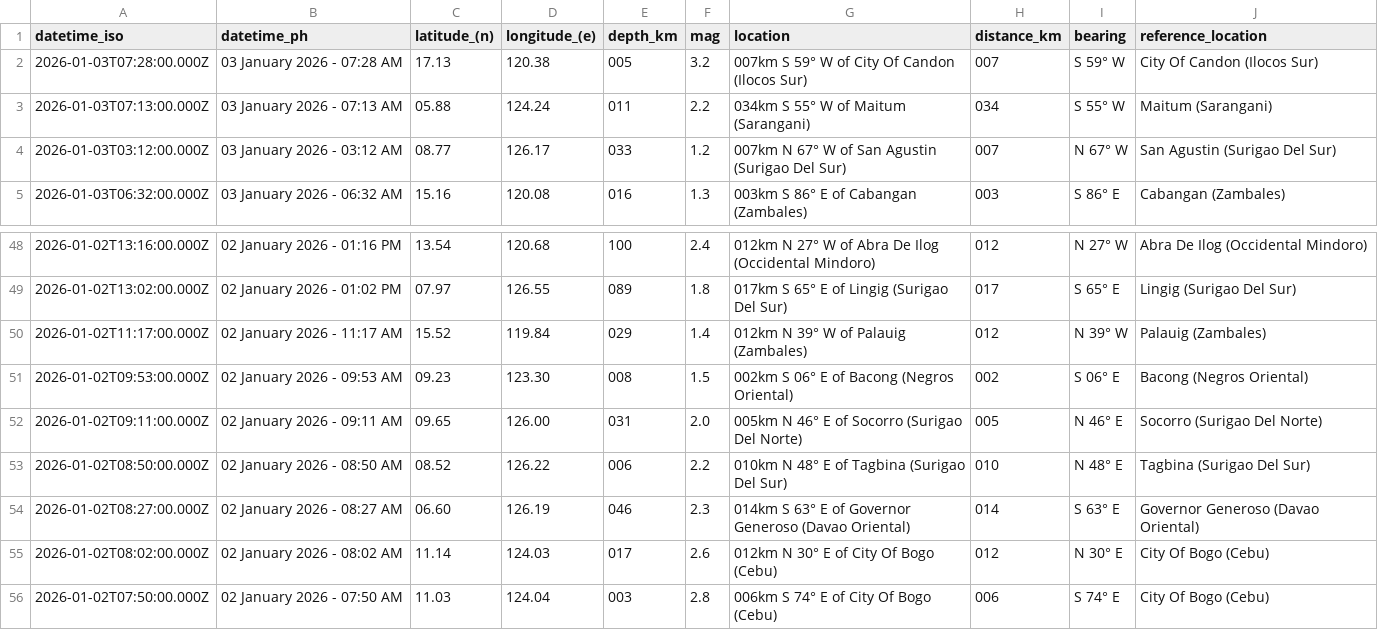
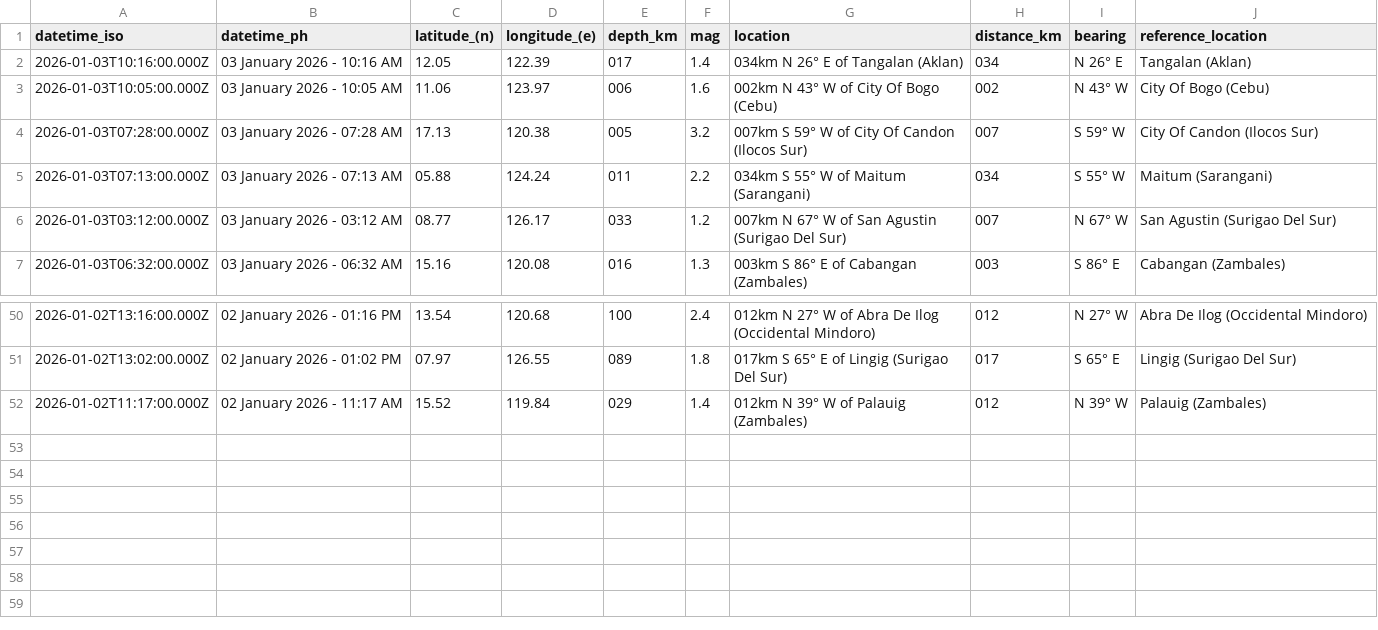
Before and after one commit to chamthesleeptalker/earthquake-tracker, a CSV file: earthquakes_past_24_hours.csv, drawn as a sheet; only a part is shown, gaps mark what is left out; removed rows and columns are numbered as before the commit, all else as after; the diff names each change by its address in the sheet, - before the commit and + after, or states it on an @@ line.

```diff
--- a/earthquakes_past_24_hours.csv
+++ b/earthquakes_past_24_hours.csv
+row 2: 2026-01-03T10:16:00.000Z | 03 January 2026 - 10:16 AM | 12.05 | 122.39 | 017 | 1.4 | 034km N 26° E of Tangalan (Aklan) | 034 | N 26° E | Tangalan (Aklan)
+row 3: 2026-01-03T10:05:00.000Z | 03 January 2026 - 10:05 AM | 11.06 | 123.97 | 006 | 1.6 | 002km N 43° W of City Of Bogo (Cebu) | 002 | N 43° W | City Of Bogo (Cebu)
-row 51: 2026-01-02T09:53:00.000Z | 02 January 2026 - 09:53 AM | 09.23 | 123.30 | 008 | 1.5 | 002km S 06° E of Bacong (Negros Oriental) | 002 | S 06° E | Bacong (Negros Oriental)
-row 52: 2026-01-02T09:11:00.000Z | 02 January 2026 - 09:11 AM | 09.65 | 126.00 | 031 | 2.0 | 005km N 46° E of Socorro (Surigao Del Norte) | 005 | N 46° E | Socorro (Surigao Del Norte)
-row 53: 2026-01-02T08:50:00.000Z | 02 January 2026 - 08:50 AM | 08.52 | 126.22 | 006 | 2.2 | 010km N 48° E of Tagbina (Surigao Del Sur) | 010 | N 48° E | Tagbina (Surigao Del Sur)
-row 54: 2026-01-02T08:27:00.000Z | 02 January 2026 - 08:27 AM | 06.60 | 126.19 | 046 | 2.3 | 014km S 63° E of Governor Generoso (Davao Oriental) | 014 | S 63° E | Governor Generoso (Davao Oriental)
-row 55: 2026-01-02T08:02:00.000Z | 02 January 2026 - 08:02 AM | 11.14 | 124.03 | 017 | 2.6 | 012km N 30° E of City Of Bogo (Cebu) | 012 | N 30° E | City Of Bogo (Cebu)
-row 56: 2026-01-02T07:50:00.000Z | 02 January 2026 - 07:50 AM | 11.03 | 124.04 | 003 | 2.8 | 006km S 74° E of City Of Bogo (Cebu) | 006 | S 74° E | City Of Bogo (Cebu)
```
Also changed, not shown: earthquake_summary_stats.csv, earthquakes_past_7_days.csv, 5 other files.
